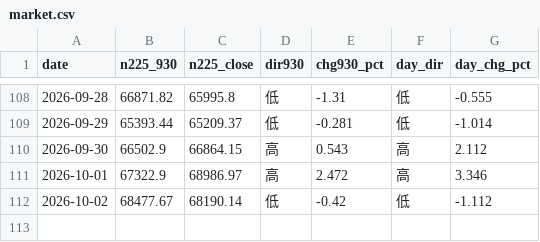
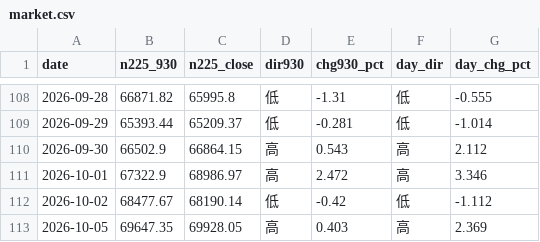
Before and after one commit to parachan-go/daytrade-dashboard, a CSV file: market.csv, drawn as a sheet; only a part is shown, gaps mark what is left out.

```diff
--- a/market.csv
+++ b/market.csv
@@ -112 +112,2 @@ date,n225_930,n225_close,dir930,chg930_pct,day_dir,day_chg_pct
 2026-10-02,68477.67,68190.14,低,-0.42,低,-1.112
+2026-10-05,69647.35,69928.05,高,0.403,高,2.369
```
Also changed, not shown: records.csv, 2 other files.
